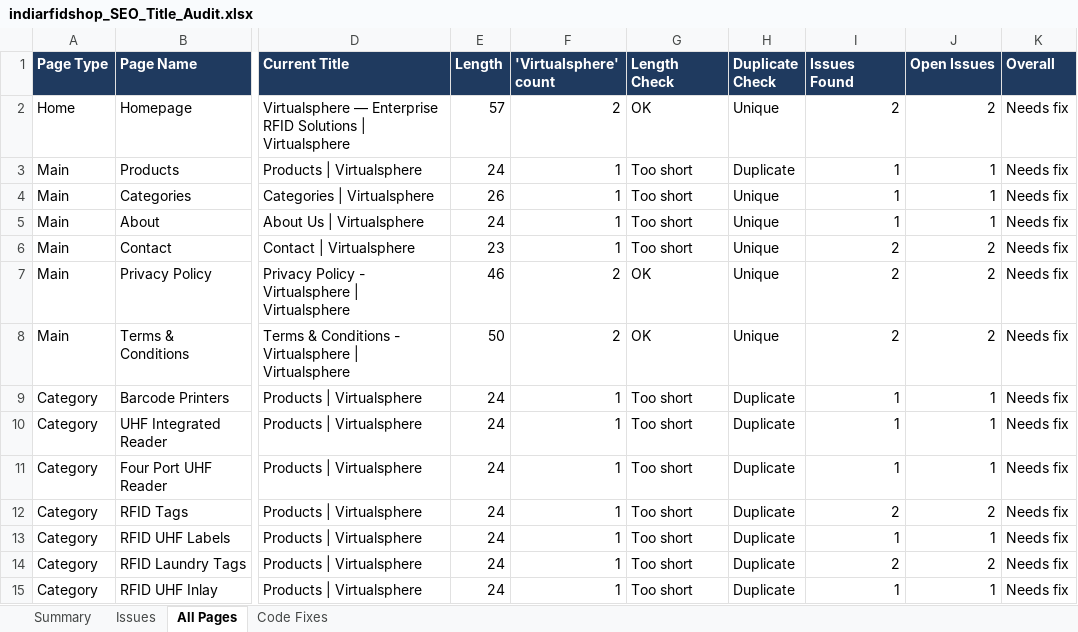
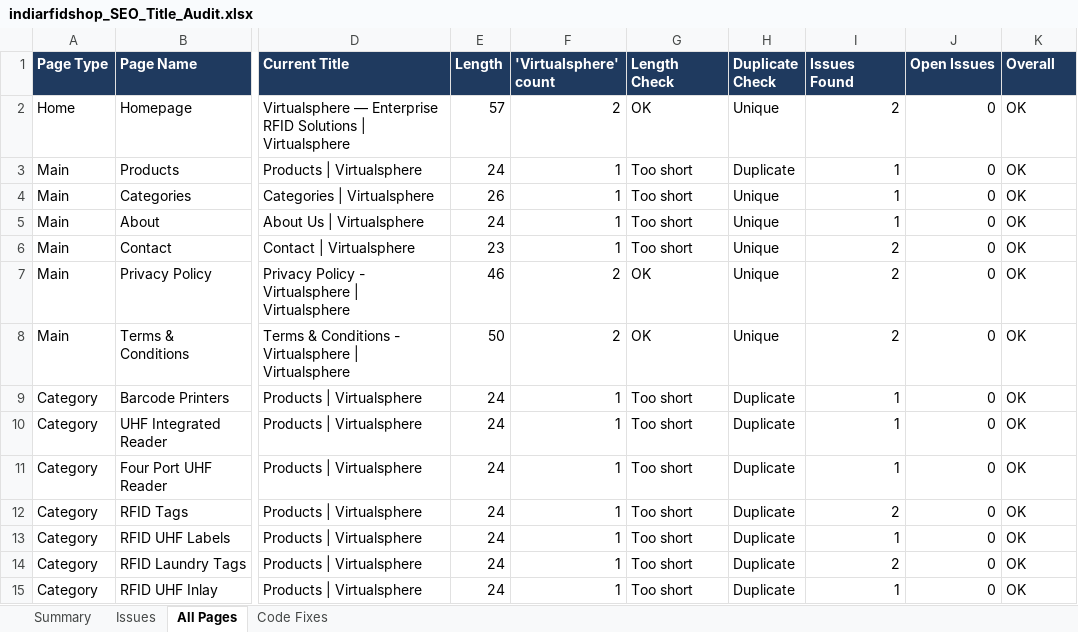
Before and after one commit to biditji/rfid, an Excel workbook: indiarfidshop_SEO_Title_Audit.xlsx, sheet All Pages, drawn as a sheet; only a part is shown, gaps mark what is left out; values as stored, in another font and other column widths than the file's, no borders; charts and pictures and conditional formats not drawn; the diff covers the shown part only; the diff names each change by its address in the sheet, - before the commit and + after, or states it on an @@ line.

```diff
--- a/indiarfidshop_SEO_Title_Audit.xlsx (sheet All Pages)
+++ b/indiarfidshop_SEO_Title_Audit.xlsx (sheet All Pages)
-J2 (Open Issues): 2
+J2 (Open Issues): 0
-K2:K15 (Overall): Needs fix
+K2:K15 (Overall): OK
-J3:J5 (Open Issues): 1
+J3:J5 (Open Issues): 0
-J6:J8 (Open Issues): 2
+J6:J8 (Open Issues): 0
-J9:J11 (Open Issues): 1
+J9:J11 (Open Issues): 0
-J12 (Open Issues): 2
+J12 (Open Issues): 0
-J13 (Open Issues): 1
+J13 (Open Issues): 0
-J14 (Open Issues): 2
+J14 (Open Issues): 0
-J15 (Open Issues): 1
+J15 (Open Issues): 0
```
Also changed, not shown: 68 edited cells elsewhere in this sheet, sheet Issues, sheet Summary, 4 other files.
